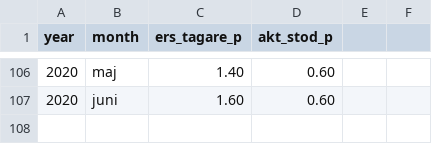
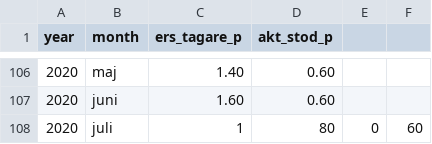
Before and after one commit to MansMeg/DIK_analys, a CSV file: Data/ers_AEA.csv, drawn as a sheet; only a part is shown, gaps mark what is left out; the diff names each change by its address in the sheet, - before the commit and + after, or states it on an @@ line.

Commit message:
Juli

```diff
--- a/Data/ers_AEA.csv
+++ b/Data/ers_AEA.csv
+row 108: 2020 | juli | 1 | 80 | 0 | 60
```
